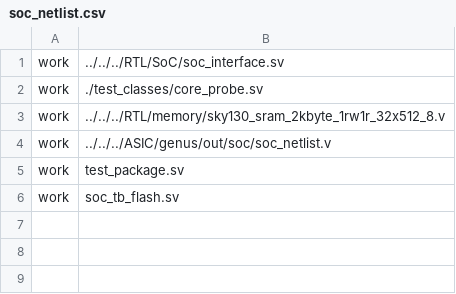
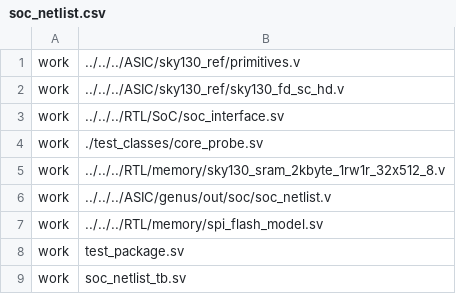
Before and after one commit to TanishGheewala/IC-Design, a CSV file: Verification/SoC_Verification/testbench/soc_netlist.csv, drawn as a sheet.

Commit message:
soc netlist passed tb

```diff
--- a/Verification/SoC_Verification/testbench/soc_netlist.csv
+++ b/Verification/SoC_Verification/testbench/soc_netlist.csv
@@ -1 +1,3 @@
+work, ../../../ASIC/sky130_ref/primitives.v
+work, ../../../ASIC/sky130_ref/sky130_fd_sc_hd.v
 work, ../../../RTL/SoC/soc_interface.sv
@@ -4,3 +6,4 @@ work, ../../../RTL/memory/sky130_sram_2kbyte_1rw1r_32x512_8.v
 work, ../../../ASIC/genus/out/soc/soc_netlist.v
+work, ../../../RTL/memory/spi_flash_model.sv
 work, test_package.sv
-work, soc_tb_flash.sv
+work, soc_netlist_tb.sv
```
Also changed, not shown: 33 other files.
